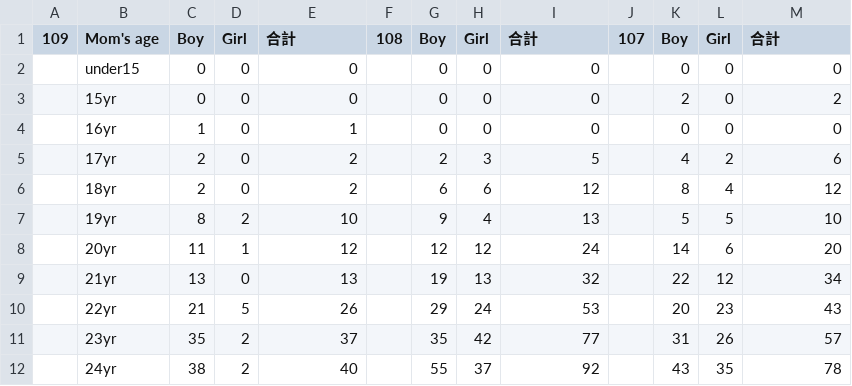
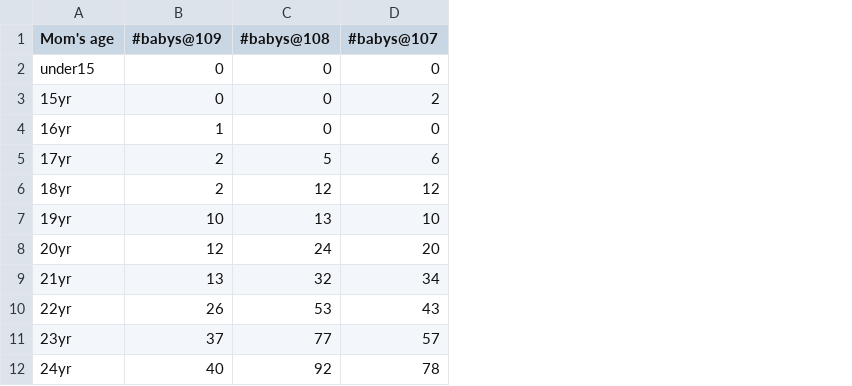
Before and after one commit to storedspace/information-visualization, a CSV file: 107,109嬰兒出生人數.csv, drawn as a sheet; only a part is shown; removed rows and columns are numbered as before the commit, all else as after; the diff names each change by its address in the sheet, - before the commit and + after, or states it on an @@ line.

Commit message:
Add files via upload

```diff
--- a/107,109嬰兒出生人數.csv
+++ b/107,109嬰兒出生人數.csv
-column A (109), empty
-column C (Boy), rows 2-12: 0 | 0 | 1 | 2 | 2 | 8 | 11 | 13 | 21 | 35 | 38
-column D (Girl), rows 2-12: 0 | 0 | 0 | 0 | 0 | 2 | 1 | 0 | 5 | 2 | 2
-column F (108), empty
-column G (Boy), rows 2-12: 0 | 0 | 0 | 2 | 6 | 9 | 12 | 19 | 29 | 35 | 55
-column H (Girl), rows 2-12: 0 | 0 | 0 | 3 | 6 | 4 | 12 | 13 | 24 | 42 | 37
-column J (107), empty
-column K (Boy), rows 2-12: 0 | 2 | 0 | 4 | 8 | 5 | 14 | 22 | 20 | 31 | 43
-column L (Girl), rows 2-12: 0 | 0 | 0 | 2 | 4 | 5 | 6 | 12 | 23 | 26 | 35
-B1: 合計
+B1: #babys@109
-C1: 合計
+C1: #babys@108
-D1: 合計
+D1: #babys@107
```
